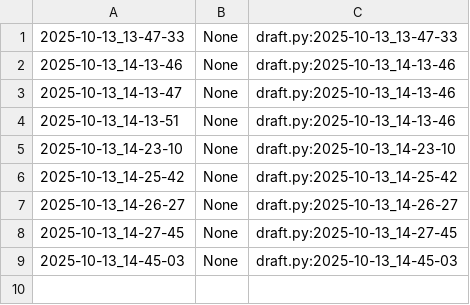
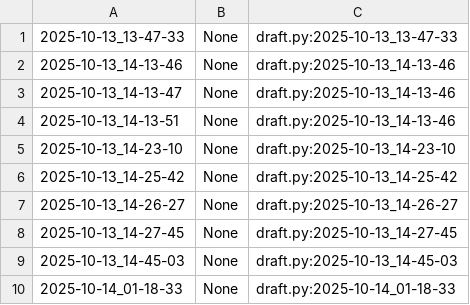
Before and after one commit to qxcode-course/poo-dd-cd-bloco-b-Lucasoliveira1234, a CSV file: .tko/track/poo@camisa/track.csv, drawn as a sheet.

```diff
--- a/.tko/track/poo@camisa/track.csv
+++ b/.tko/track/poo@camisa/track.csv
@@ -9 +9,2 @@
 2025-10-13_14-45-03,None,draft.py:2025-10-13_14-45-03
+2025-10-14_01-18-33,None,draft.py:2025-10-14_01-18-33
```
Also changed, not shown: 7 other files.
